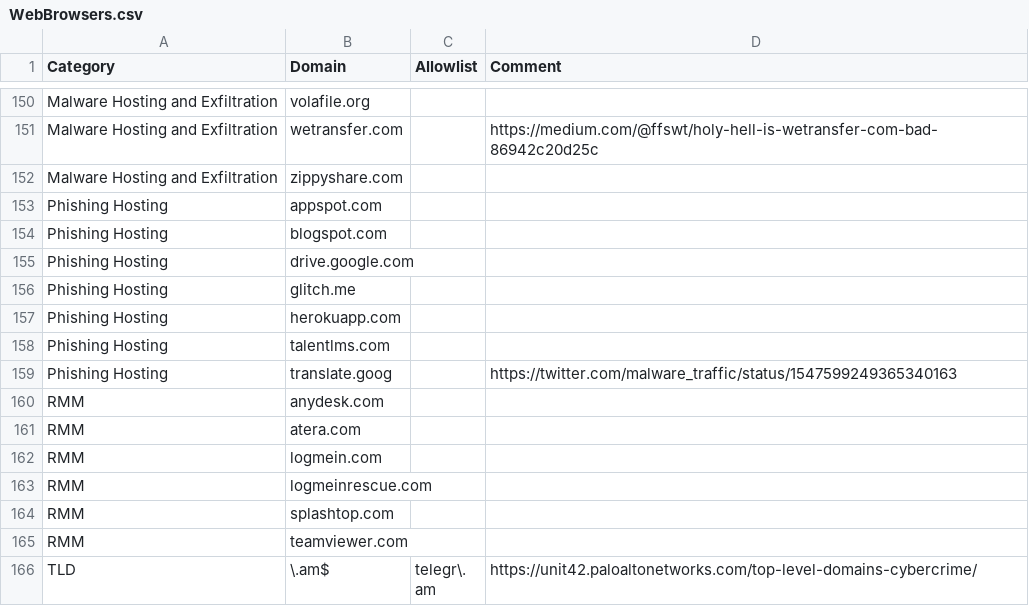
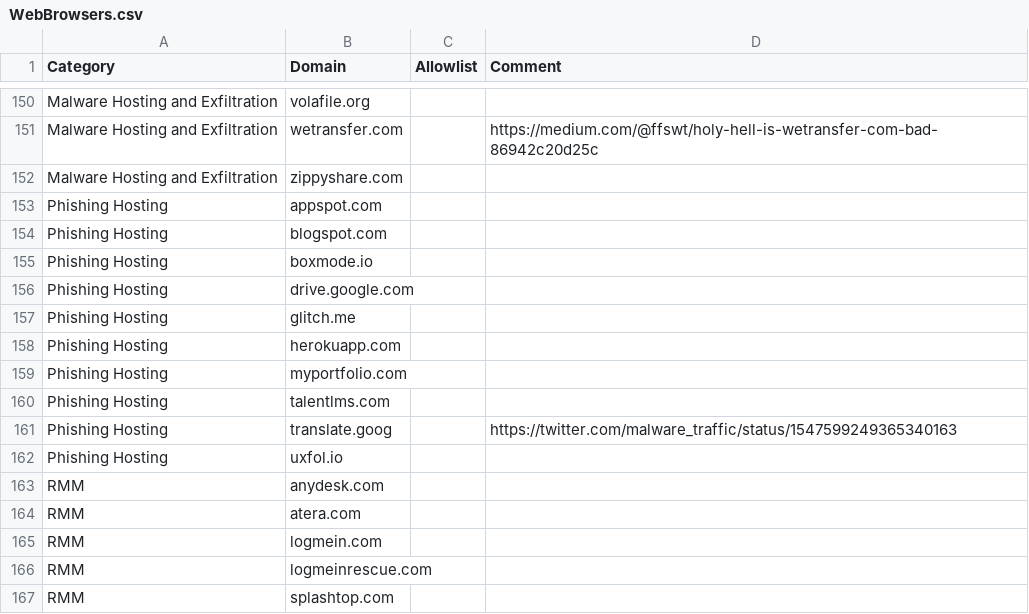
Before and after one commit to svch0stz/velociraptor-detections, a CSV file: WebBrowsers.csv, drawn as a sheet; only a part is shown, gaps mark what is left out; the shorter side is filled out with more unchanged rows.

Commit message:
Update WebBrowsers.csv

```diff
--- a/WebBrowsers.csv
+++ b/WebBrowsers.csv
@@ -154,2 +154,3 @@ Phishing Hosting,appspot.com,,
 Phishing Hosting,blogspot.com,,
+Phishing Hosting,boxmode.io,,
 Phishing Hosting,drive.google.com,,
@@ -157,4 +158,6 @@ Phishing Hosting,glitch.me,,
 Phishing Hosting,herokuapp.com,,
+Phishing Hosting,myportfolio.com,,
 Phishing Hosting,talentlms.com,,
 Phishing Hosting,translate.goog,,https://twitter.com/malware_traffic/status/1547599249365340163
+Phishing Hosting,uxfol.io,,
 RMM,anydesk.com,,
```
